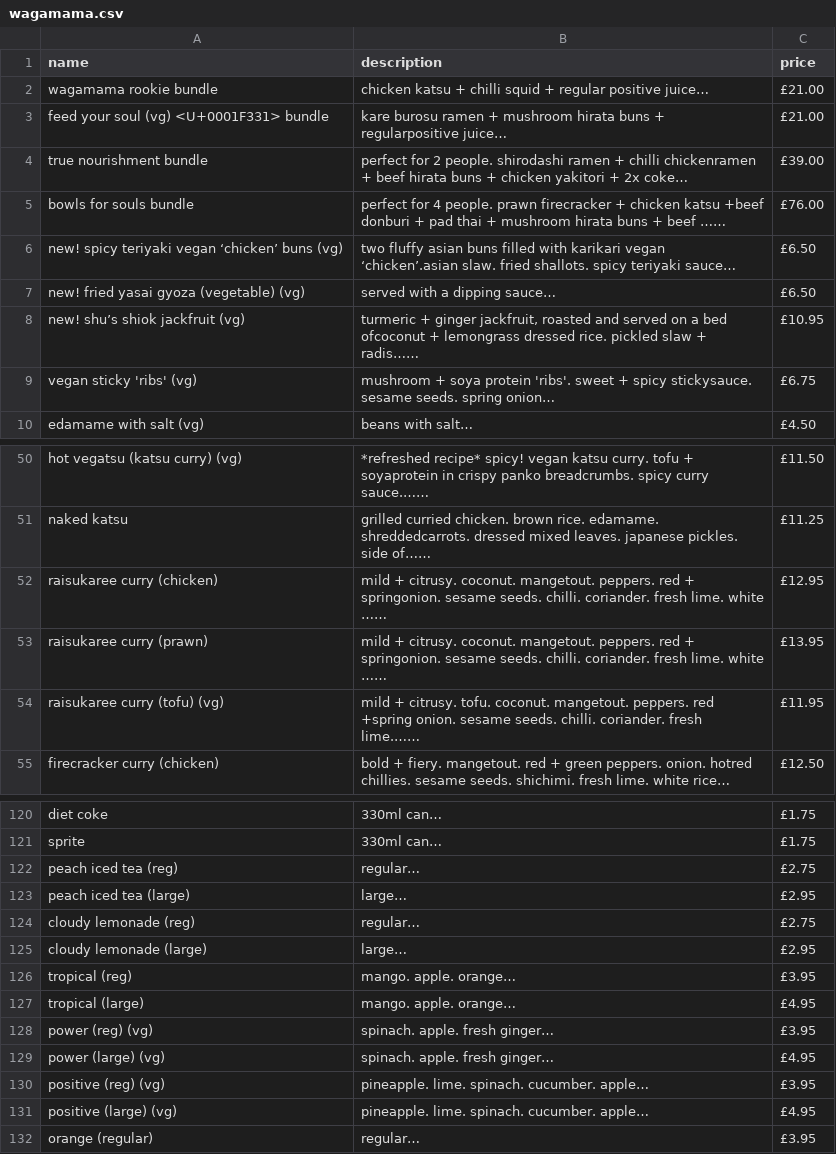
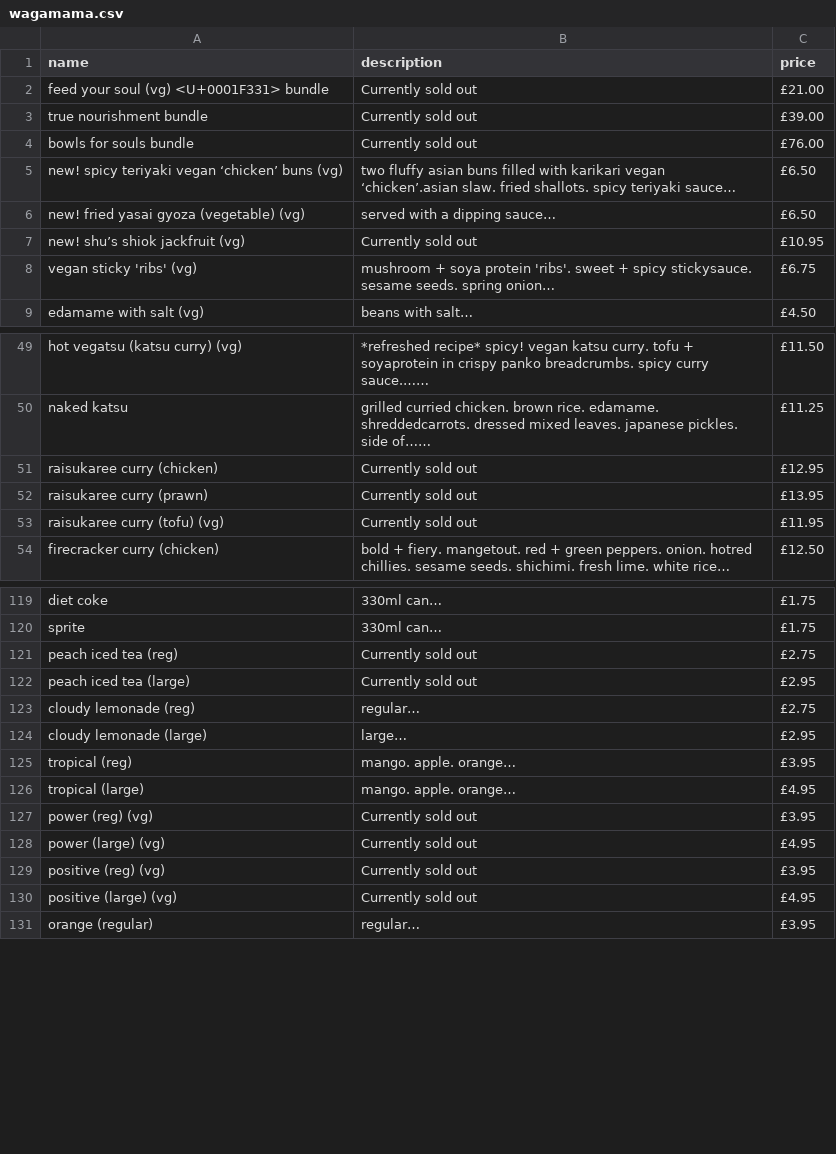
Before and after one commit to vtwkam1/vegan_restaurant_chain, a CSV file: wagamama.csv, drawn as a sheet; only a part is shown, gaps mark what is left out; removed rows and columns are numbered as before the commit, all else as after; the diff covers the shown part only; the diff names each change by its address in the sheet, - before the commit and + after, or states it on an @@ line.

```diff
--- a/wagamama.csv
+++ b/wagamama.csv
-row 2: wagamama rookie bundle | chicken katsu + chilli squid + regular positive juice… | £21.00
-B2 (description): kare burosu ramen + mushroom hirata buns + regularpositive juice…
+B2 (description): Currently sold out
-B3 (description): perfect for 2 people. shirodashi ramen + chilli chickenramen + beef hirata buns + chicken yakitori + 2x coke…
+B3 (description): Currently sold out
-B4 (description): perfect for 4 people. prawn firecracker + chicken katsu +beef donburi + pad thai + mushroom hirata buns + beef ……
+B4 (description): Currently sold out
-B7 (description): turmeric + ginger jackfruit, roasted and served on a bed ofcoconut + lemongrass dressed rice. pickled slaw + radis……
+B7 (description): Currently sold out
-B51:B52 (description): mild + citrusy. coconut. mangetout. peppers. red + springonion. sesame seeds. chilli. coriander. fresh lime. white ……
+B51:B52 (description): Currently sold out
-B53 (description): mild + citrusy. tofu. coconut. mangetout. peppers. red +spring onion. sesame seeds. chilli. coriander. fresh lime.……
+B53 (description): Currently sold out
-B121 (description): regular…
+B121 (description): Currently sold out
-B122 (description): large…
+B122 (description): Currently sold out
-B127:B128 (description): spinach. apple. fresh ginger…
+B127:B128 (description): Currently sold out
-B129:B130 (description): pineapple. lime. spinach. cucumber. apple…
+B129:B130 (description): Currently sold out
```
Also changed, not shown: 9 edited cells elsewhere in this file, wagamama_item.csv, 8 other files.
